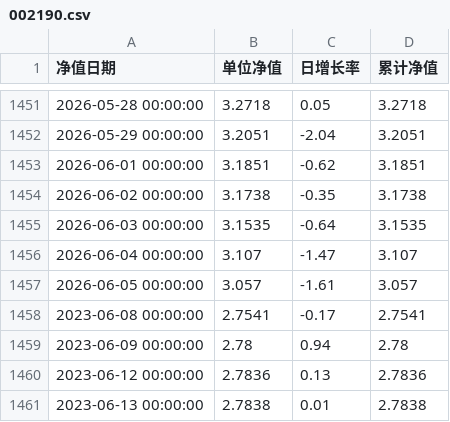
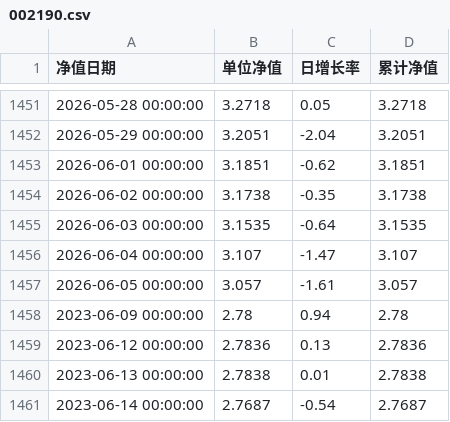
Before and after one commit to Yummy-He/fund-ai, a CSV file: data/nav/002190.csv, drawn as a sheet; only a part is shown, gaps mark what is left out; the shorter side is filled out with more unchanged rows; the diff names each change by its address in the sheet, - before the commit and + after, or states it on an @@ line.

```diff
--- a/data/nav/002190.csv
+++ b/data/nav/002190.csv
-row 1458: 2023-06-08 00:00:00 | 2.7541 | -0.17 | 2.7541
```
Also changed, not shown: data/nav/001714.csv, data/nav/009520.csv, 9 other files.
